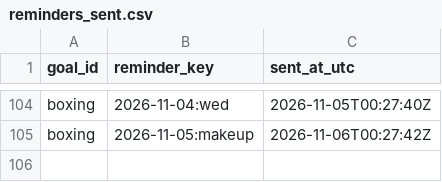
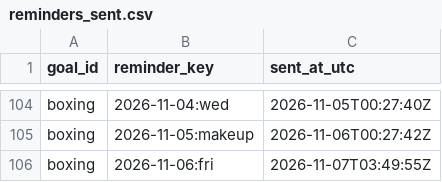
Before and after one commit to petervanderput/personal-goals, a CSV file: data/reminders_sent.csv, drawn as a sheet; only a part is shown, gaps mark what is left out; the diff names each change by its address in the sheet, - before the commit and + after, or states it on an @@ line.

Commit message:
chore: record reminders, check-ins and dashboard

```diff
--- a/data/reminders_sent.csv
+++ b/data/reminders_sent.csv
+row 106: boxing | 2026-11-06:fri | 2026-11-07T03:49:55Z
```
